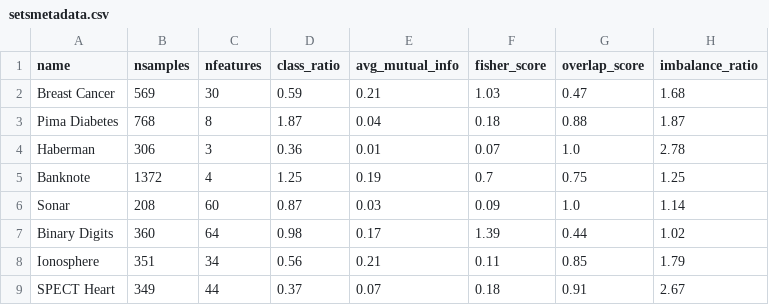
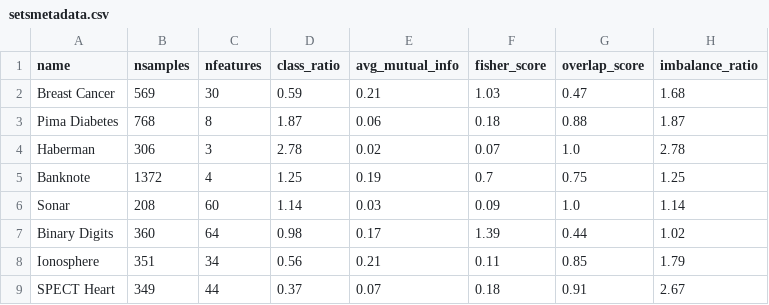
Before and after one commit to eduardo-ufmg/knn-clas, a CSV file: scripts/comparison_results/setsmetadata.csv, drawn as a sheet.

```diff
--- a/scripts/comparison_results/setsmetadata.csv
+++ b/scripts/comparison_results/setsmetadata.csv
@@ -2,6 +2,6 @@ name,nsamples,nfeatures,class_ratio,avg_mutual_info,fisher_score,overlap_score,i
 Breast Cancer,569,30,0.59,0.21,1.03,0.47,1.68
-Pima Diabetes,768,8,1.87,0.04,0.18,0.88,1.87
-Haberman,306,3,0.36,0.01,0.07,1.0,2.78
+Pima Diabetes,768,8,1.87,0.06,0.18,0.88,1.87
+Haberman,306,3,2.78,0.02,0.07,1.0,2.78
 Banknote,1372,4,1.25,0.19,0.7,0.75,1.25
-Sonar,208,60,0.87,0.03,0.09,1.0,1.14
+Sonar,208,60,1.14,0.03,0.09,1.0,1.14
 Binary Digits,360,64,0.98,0.17,1.39,0.44,1.02
```
Also changed, not shown: scripts/comparison_results/setsresults.csv, 22 other files.
